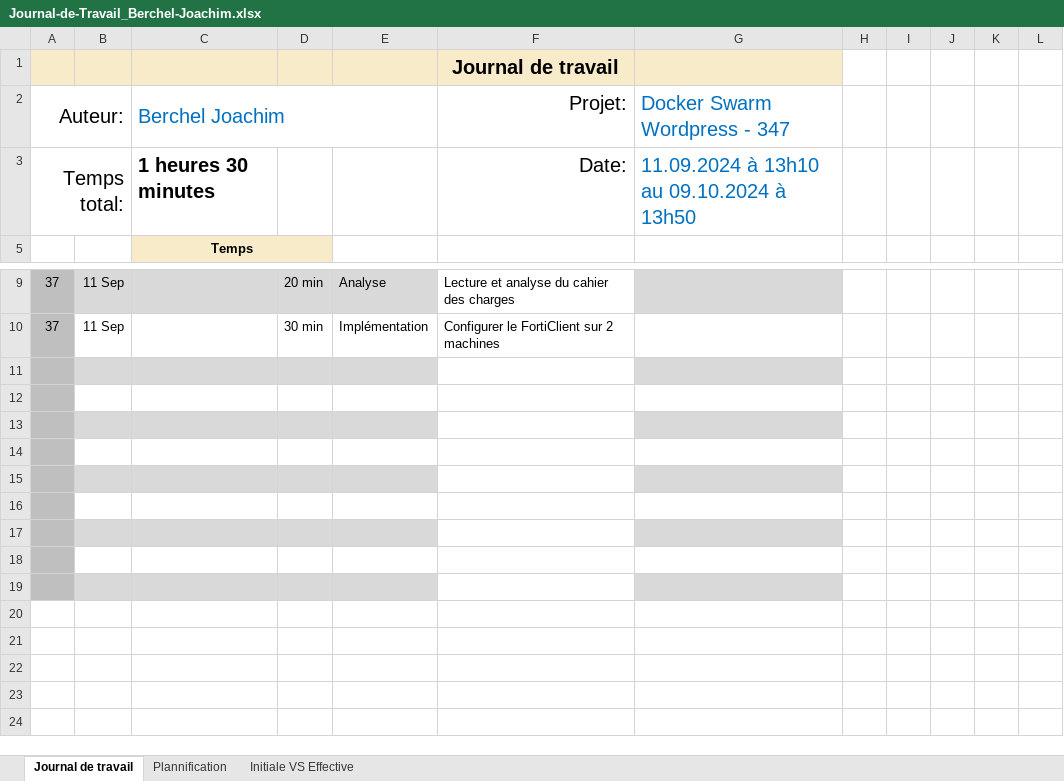
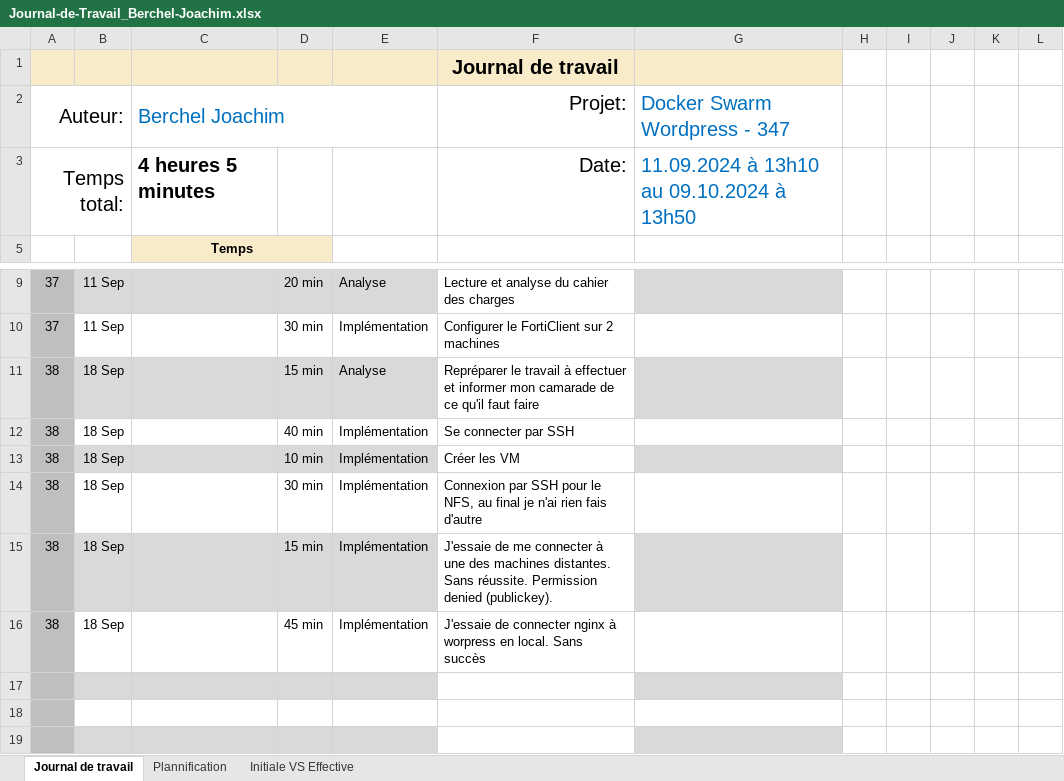
Before and after one commit to joaberch/347-docker-swarm-wordpress, an Excel workbook: documentation/Journal-de-Travail_Berchel-Joachim.xlsx, sheet Journal de travail, drawn as a sheet; only a part is shown, gaps mark what is left out; values as stored, in another font and other column widths than the file's, no borders; conditional formats and table styles not drawn; the diff names each change by its address in the sheet, - before the commit and + after, or states it on an @@ line.

Commit message:
docs(work diary): update work diary of 18.09.2024

```diff
--- a/documentation/Journal-de-Travail_Berchel-Joachim.xlsx (sheet Journal de travail)
+++ b/documentation/Journal-de-Travail_Berchel-Joachim.xlsx (sheet Journal de travail)
-C3 (Berchel Joachim): 1 heures 30 minutes
+C3 (Berchel Joachim): 4 heures 5 minutes
-row 11: (empty)
+row 11: 38 | 18 Sep |  | 15 min | Analyse | Repréparer le travail à effectuer et informer mon camarade de ce qu'il faut faire
-row 12: (empty)
+row 12: 38 | 18 Sep |  | 40 min | Implémentation | Se connecter par SSH
-row 13: (empty)
+row 13: 38 | 18 Sep |  | 10 min | Implémentation | Créer les VM
-row 14: (empty)
+row 14: 38 | 18 Sep |  | 30 min | Implémentation | Connexion par SSH pour le NFS, au final je n'ai rien fais d'autre
-row 15: (empty)
+row 15: 38 | 18 Sep |  | 15 min | Implémentation | J'essaie de me connecter à une des machines distantes. Sans réussite. Permission denied (publickey).
-row 16: (empty)
+row 16: 38 | 18 Sep |  | 45 min | Implémentation | J'essaie de connecter nginx à worpress en local. Sans succès
```
Also changed, not shown: sheet Plannification, hidden cells, charts or pictures.
